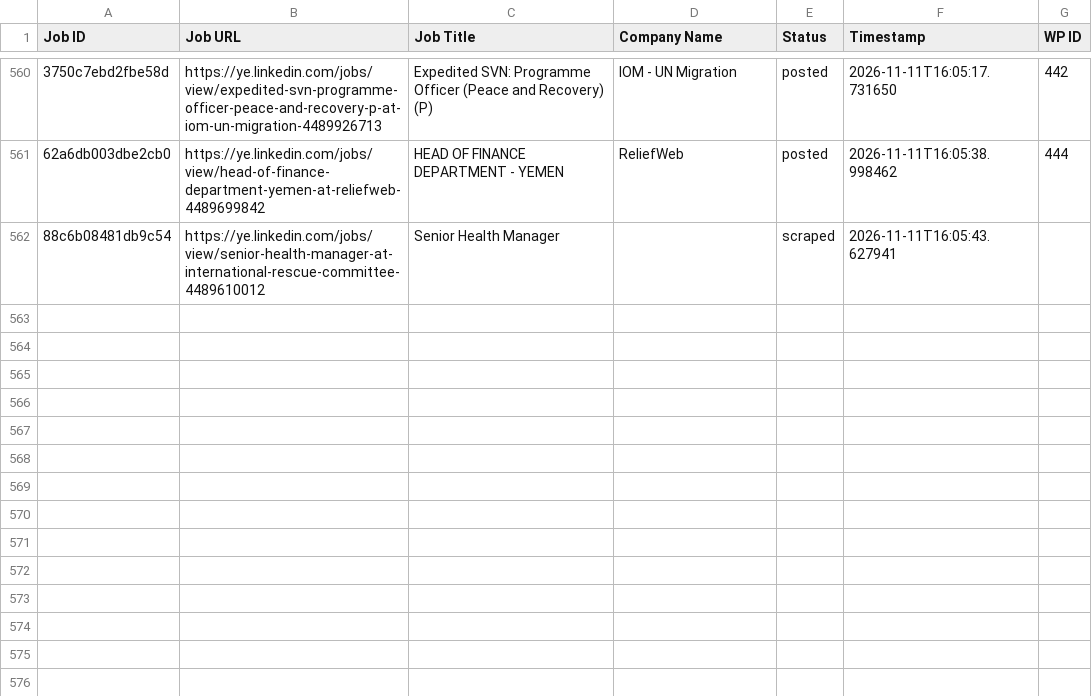
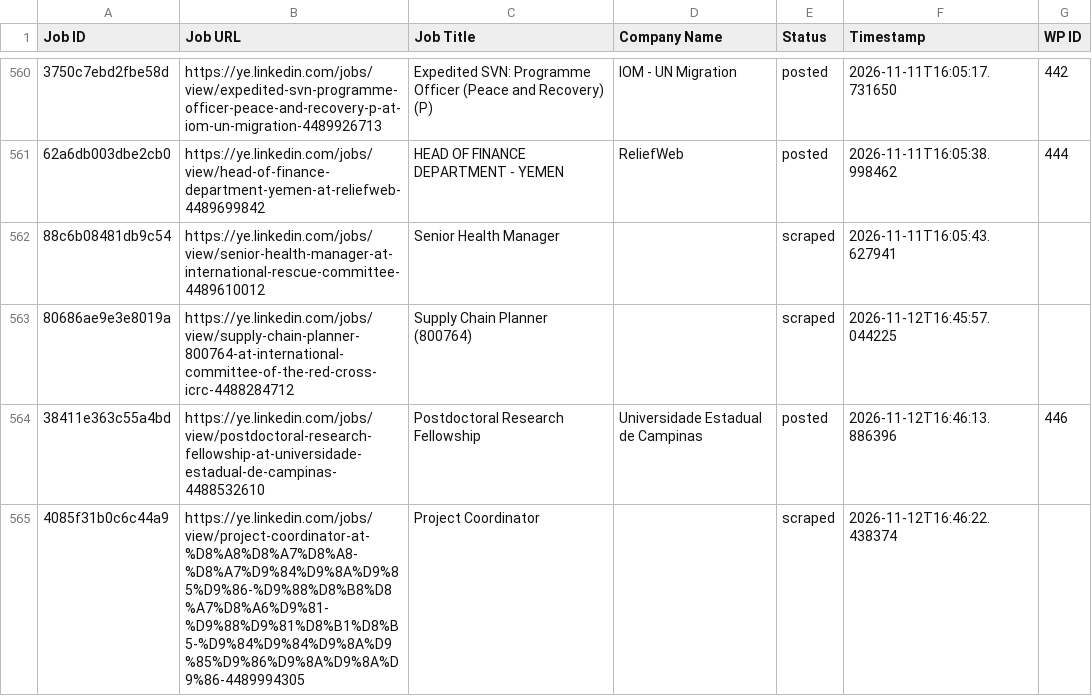
Before and after one commit to vindoky/ye, a CSV file: processed_jobs.csv, drawn as a sheet; only a part is shown, gaps mark what is left out; the diff names each change by its address in the sheet, - before the commit and + after, or states it on an @@ line.

```diff
--- a/processed_jobs.csv
+++ b/processed_jobs.csv
+row 563: 80686ae9e3e8019a | https://ye.linkedin.com/jobs/view/supply-chain-planner-800764-at-international-committee-of-the-red-cross-icrc-4488284712 | Supply Chain Planner (800764) |  | scraped | 2026-11-12T16:45:57.044225
+row 564: 38411e363c55a4bd | https://ye.linkedin.com/jobs/view/postdoctoral-research-fellowship-at-universidade-estadual-de-campinas-4488532610 | Postdoctoral Research Fellowship | Universidade Estadual de Campinas | posted | 2026-11-12T16:46:13.886396 | 446
+row 565: 4085f31b0c6c44a9 | https://ye.linkedin.com/jobs/view/project-coordinator-at-%D8%A8%D8%A7%D8%A8-%D8%A7%D9%84%D9%8A%D9%85%D9%86-%D9%88%D8%B8%D8%A7%D8%A6%D9%81-%D9%88%D9%81%D8%B1%D8%B5-%D9%84%D9%84%D9%8A%D9%85%D9%86%D9%8A%D9%8A%D9%86-4489994305 | Project Coordinator |  | scraped | 2026-11-12T16:46:22.438374
```
